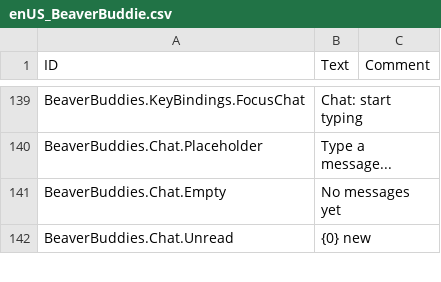
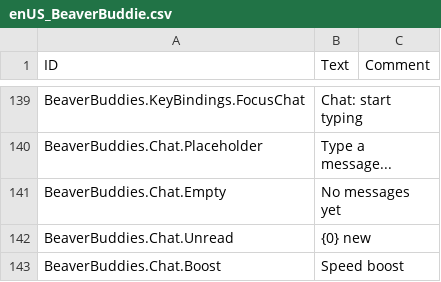
Before and after one commit to timbermods/BeaverBuddies-MultiColony, a CSV file: BeaverBuddies/Localizations/enUS_BeaverBuddie.csv, drawn as a sheet; only a part is shown, gaps mark what is left out; the diff covers the shown part only.

```diff
--- a/BeaverBuddies/Localizations/enUS_BeaverBuddie.csv
+++ b/BeaverBuddies/Localizations/enUS_BeaverBuddie.csv
@@ -172 +172,2 @@ BeaverBuddies.Chat.Empty,"No messages yet",""
 BeaverBuddies.Chat.Unread,"{0} new",""
+BeaverBuddies.Chat.Boost,"Speed boost",""
```
Also changed, not shown: 1 added row elsewhere in this file, 23 other files.
